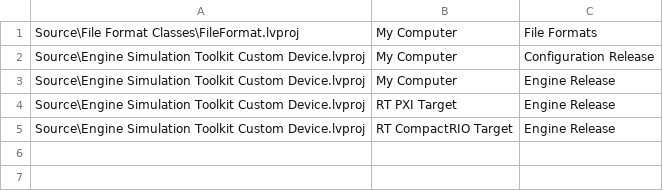
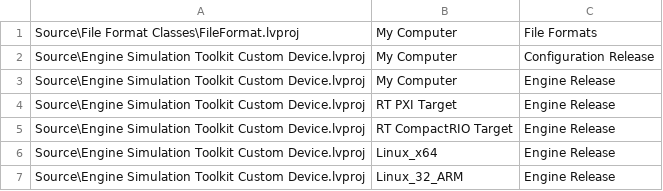
Before and after one commit to NIVeriStandAdd-Ons/Engine-Simulation-Toolkit-Custom-Device, a CSV file: Autobuild.csv, drawn as a sheet.

Commit message:
Updated autobuild for Linux targets

```diff
--- a/Autobuild.csv
+++ b/Autobuild.csv
@@ -5 +5,3 @@ Source\Engine Simulation Toolkit Custom Device.lvproj	RT PXI Target	Engine Relea
 Source\Engine Simulation Toolkit Custom Device.lvproj	RT CompactRIO Target	Engine Release
+Source\Engine Simulation Toolkit Custom Device.lvproj	Linux_x64	Engine Release
+Source\Engine Simulation Toolkit Custom Device.lvproj	Linux_32_ARM	Engine Release
```
